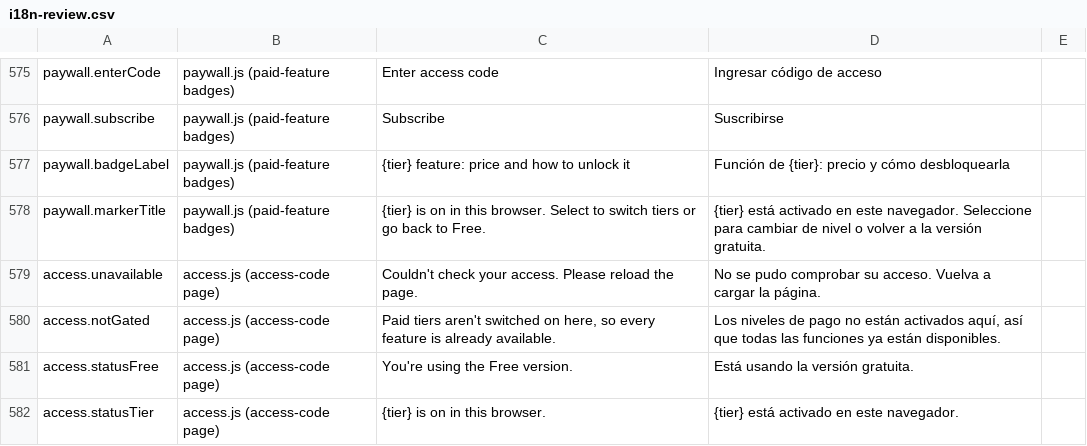
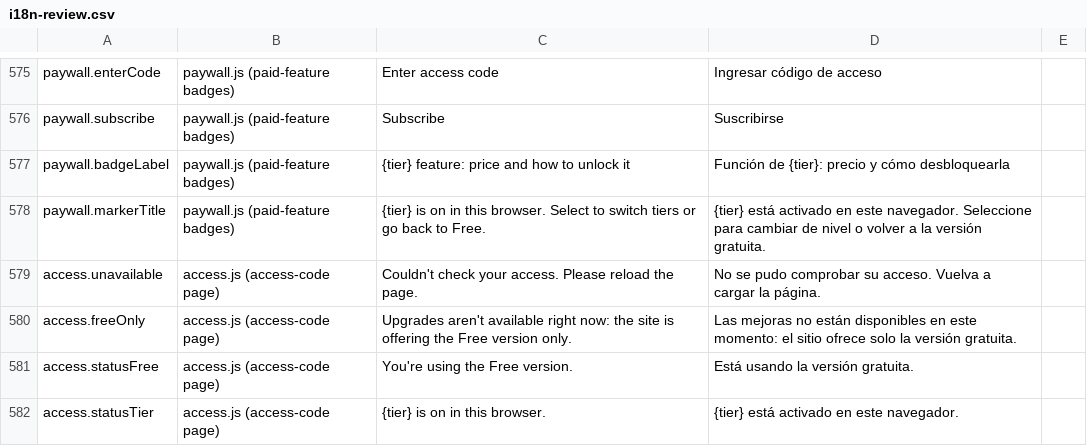
Before and after one commit to esscott1/MonteCarlo, a CSV file: docs/i18n-review.csv, drawn as a sheet; only a part is shown, gaps mark what is left out.

```diff
--- a/docs/i18n-review.csv
+++ b/docs/i18n-review.csv
@@ -579,3 +579,3 @@
 "access.unavailable","access.js (access-code page)","Couldn't check your access. Please reload the page.","No se pudo comprobar su acceso. Vuelva a cargar la página.",""
-"access.notGated","access.js (access-code page)","Paid tiers aren't switched on here, so every feature is already available.","Los niveles de pago no están activados aquí, así que todas las funciones ya están disponibles.",""
+"access.freeOnly","access.js (access-code page)","Upgrades aren't available right now: the site is offering the Free version only.","Las mejoras no están disponibles en este momento: el sitio ofrece solo la versión gratuita.",""
 "access.statusFree","access.js (access-code page)","You're using the Free version.","Está usando la versión gratuita.",""
```
Also changed, not shown: 26 other files.
